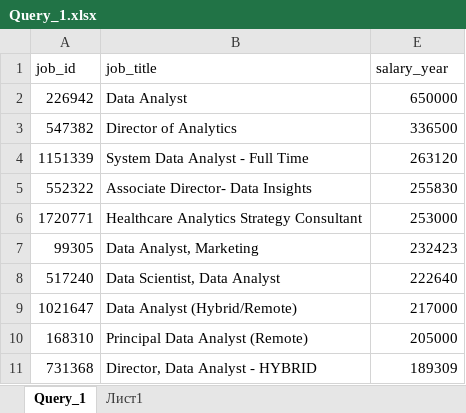
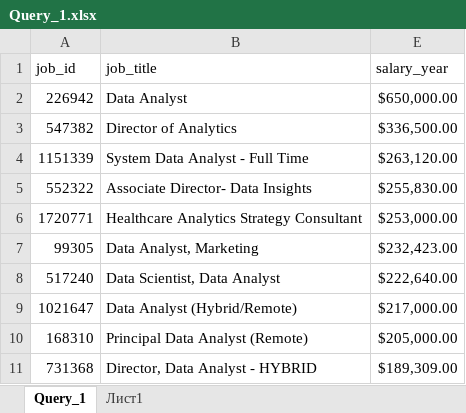
Before and after one commit to Nikson916/Project_SQL, an Excel workbook: Query_1/Query_1.xlsx, sheet Query_1, drawn as a sheet; values as stored, in another font and other column widths than the file's, no borders; charts and pictures and table styles not drawn; the diff names each change by its address in the sheet, - before the commit and + after, or states it on an @@ line.

```diff
--- a/Query_1/Query_1.xlsx (sheet Query_1)
+++ b/Query_1/Query_1.xlsx (sheet Query_1)
-E2 (salary_year): 650000
+E2 (salary_year): $650,000.00
-E3 (salary_year): 336500
+E3 (salary_year): $336,500.00
-E4 (salary_year): 263120
+E4 (salary_year): $263,120.00
-E5 (salary_year): 255830
+E5 (salary_year): $255,830.00
-E6 (salary_year): 253000
+E6 (salary_year): $253,000.00
-E7 (salary_year): 232423
+E7 (salary_year): $232,423.00
-E8 (salary_year): 222640
+E8 (salary_year): $222,640.00
-E9 (salary_year): 217000
+E9 (salary_year): $217,000.00
-E10 (salary_year): 205000
+E10 (salary_year): $205,000.00
-E11 (salary_year): 189309
+E11 (salary_year): $189,309.00
```
Also changed, not shown: charts or pictures, 15 other files.
